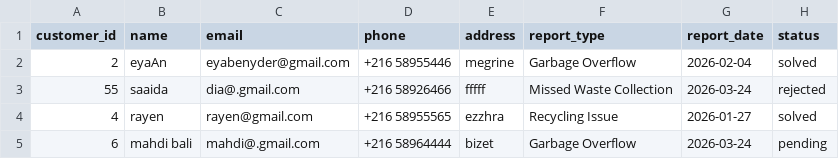
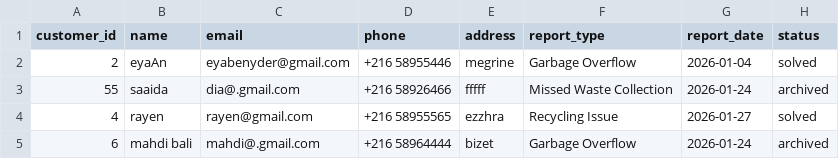
Before and after one commit to Seif-Allah-Amami/SmartWaste_Qt, a CSV file: build/Desktop_Qt_6_7_3_MinGW_64_bit-Debug/debug/reports_backup_20260324.csv, drawn as a sheet.

```diff
--- a/build/Desktop_Qt_6_7_3_MinGW_64_bit-Debug/debug/reports_backup_20260324.csv
+++ b/build/Desktop_Qt_6_7_3_MinGW_64_bit-Debug/debug/reports_backup_20260324.csv
@@ -1,5 +1,5 @@
 customer_id,name,email,phone,address,report_type,report_date,status
-2,"eyaAn","eyabenyder@gmail.com","+216 58955446","megrine","Garbage Overflow",2026-02-04,solved
-55,"saaida","dia@.gmail.com","+216 58926466","fffff","Missed Waste Collection",2026-03-24,rejected
+2,"eyaAn","eyabenyder@gmail.com","+216 58955446","megrine","Garbage Overflow",2026-01-04,solved
+55,"saaida","dia@.gmail.com","+216 58926466","fffff","Missed Waste Collection",2026-01-24,archived
 4,"rayen","rayen@gmail.com","+216 58955565","ezzhra","Recycling Issue",2026-01-27,solved
-6,"mahdi bali","mahdi@.gmail.com","+216 58964444","bizet","Garbage Overflow",2026-03-24,pending
+6,"mahdi bali","mahdi@.gmail.com","+216 58964444","bizet","Garbage Overflow",2026-01-24,archived
```
Also changed, not shown: 19 other files.
